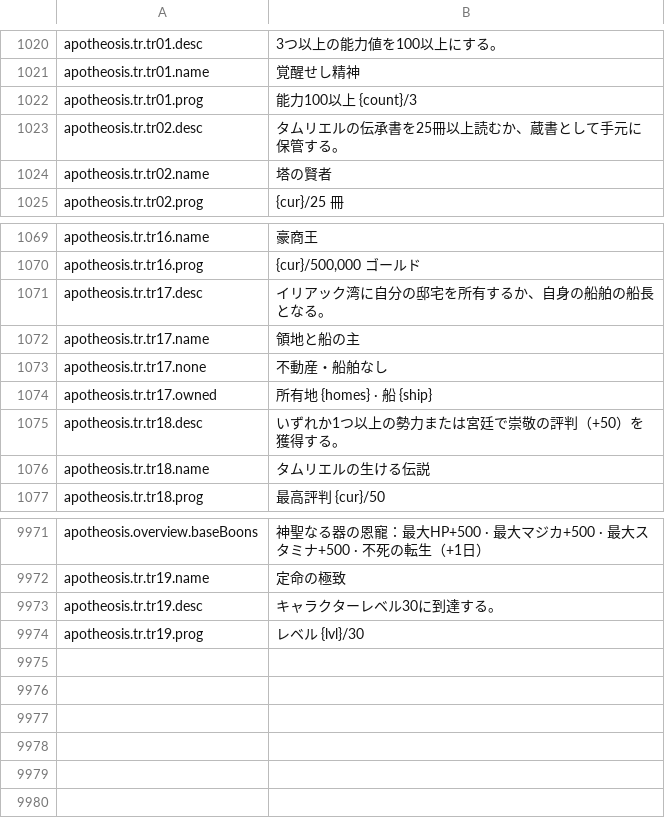
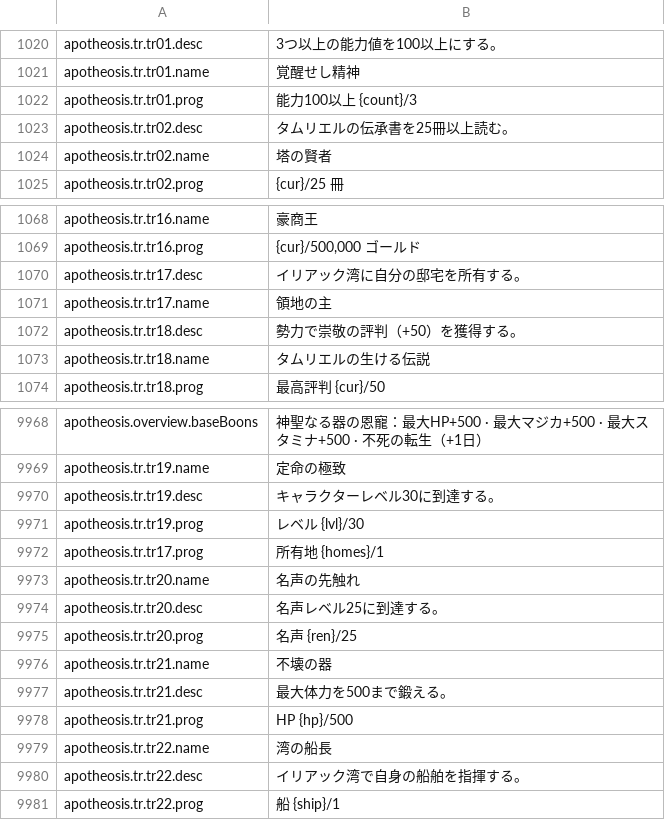
Before and after one commit to Chuz13/daggerfall-forever, a CSV file: locales/ja/Port_Strings.csv, drawn as a sheet; only a part is shown, gaps mark what is left out; the diff covers the shown part only.

```diff
--- a/locales/ja/Port_Strings.csv
+++ b/locales/ja/Port_Strings.csv
@@ -1022,3 +1022,3 @@ apotheosis.tr.tr01.name,"覚醒せし精神"
 apotheosis.tr.tr01.prog,"能力100以上 {count}/3"
-apotheosis.tr.tr02.desc,"タムリエルの伝承書を25冊以上読むか、蔵書として手元に保管する。"
+apotheosis.tr.tr02.desc,"タムリエルの伝承書を25冊以上読む。"
 apotheosis.tr.tr02.name,"塔の賢者"
@@ -1070,7 +1069,5 @@ apotheosis.tr.tr16.name,"豪商王"
 apotheosis.tr.tr16.prog,"{cur}/500,000 ゴールド"
-apotheosis.tr.tr17.desc,"イリアック湾に自分の邸宅を所有するか、自身の船舶の船長となる。"
-apotheosis.tr.tr17.name,"領地と船の主"
-apotheosis.tr.tr17.none,"不動産・船舶なし"
-apotheosis.tr.tr17.owned,"所有地 {homes} · 船 {ship}"
-apotheosis.tr.tr18.desc,"いずれか1つ以上の勢力または宮廷で崇敬の評判（+50）を獲得する。"
+apotheosis.tr.tr17.desc,"イリアック湾に自分の邸宅を所有する。"
+apotheosis.tr.tr17.name,"領地の主"
+apotheosis.tr.tr18.desc,"勢力で崇敬の評判（+50）を獲得する。"
 apotheosis.tr.tr18.name,"タムリエルの生ける伝説"
@@ -9976 +9973,11 @@ apotheosis.tr.tr19.desc,"キャラクターレベル30に到達する。"
 apotheosis.tr.tr19.prog,"レベル {lvl}/30"
+apotheosis.tr.tr17.prog,"所有地 {homes}/1"
+apotheosis.tr.tr20.name,"名声の先触れ"
+apotheosis.tr.tr20.desc,"名声レベル25に到達する。"
+apotheosis.tr.tr20.prog,"名声 {ren}/25"
+apotheosis.tr.tr21.name,"不壊の器"
+apotheosis.tr.tr21.desc,"最大体力を500まで鍛える。"
+apotheosis.tr.tr21.prog,"HP {hp}/500"
+apotheosis.tr.tr22.name,"湾の船長"
+apotheosis.tr.tr22.desc,"イリアック湾で自身の船舶を指揮する。"
+apotheosis.tr.tr22.prog,"船 {ship}/1"
```
Also changed, not shown: 1 removed row and 13 edited cells elsewhere in this file, locales/el/Port_Strings.csv, locales/fi/Port_Strings.csv, 53 other files.
